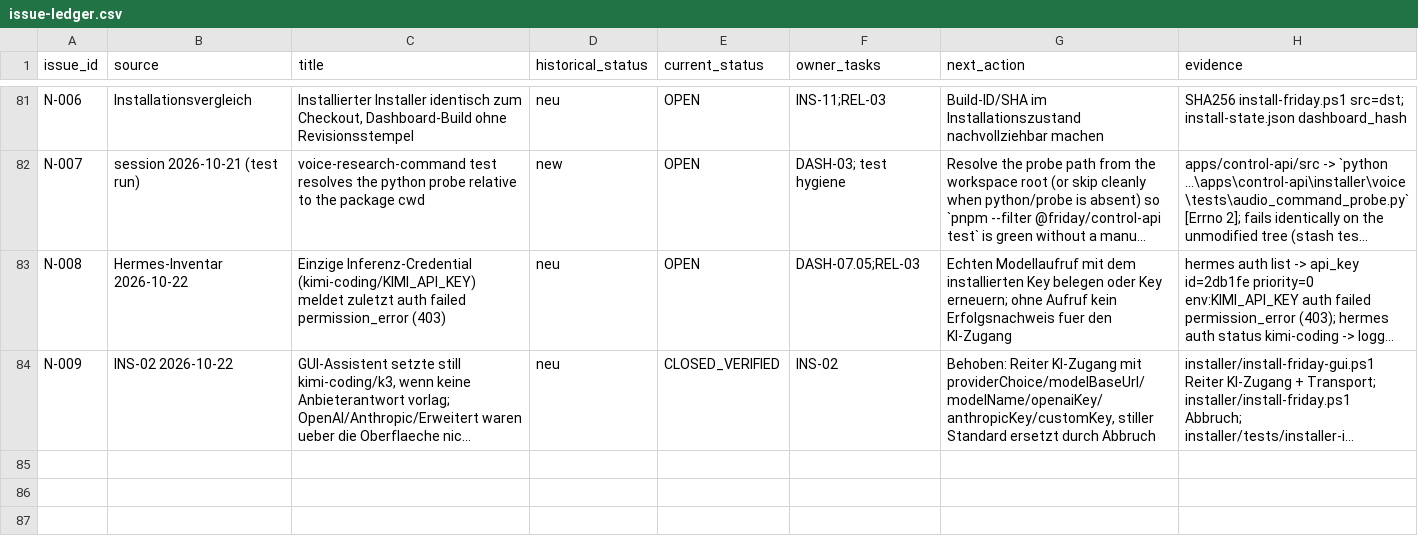
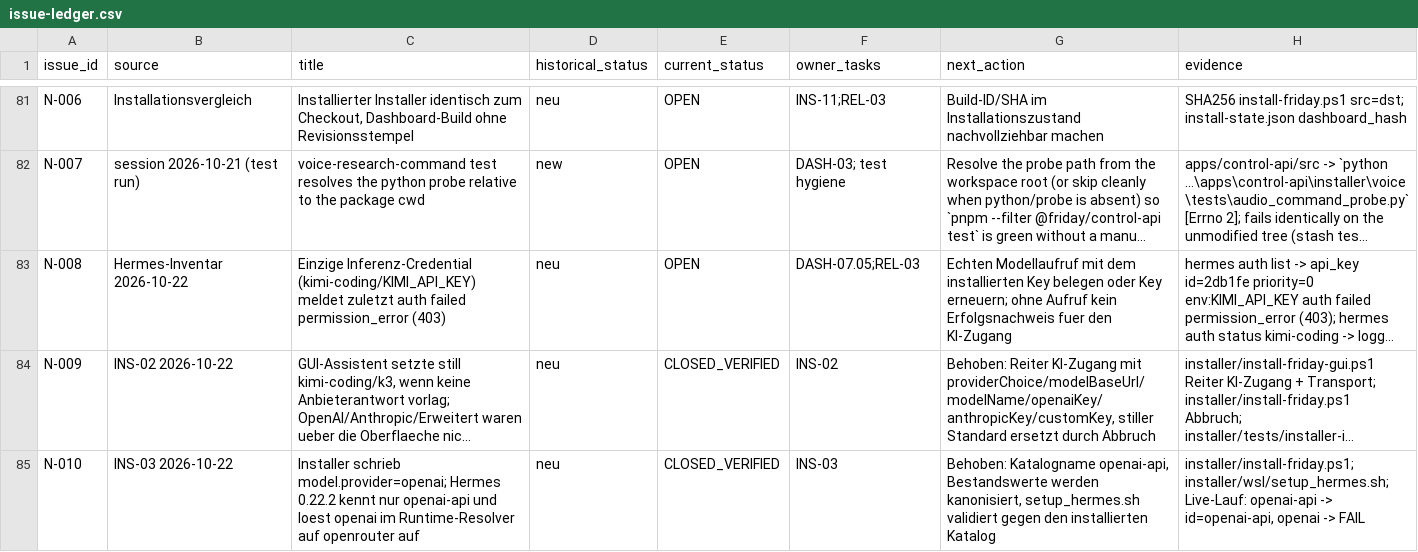
Before and after one commit to rogueki/rogue-friday, a CSV file: docs/agent-work/finalization/issue-ledger.csv, drawn as a sheet; only a part is shown, gaps mark what is left out; long unchanged cells end in …; the diff names each change by its address in the sheet, - before the commit and + after, or states it on an @@ line.

Commit message:
Take provider capabilities from the installed Hermes instead of installer guesses

```diff
--- a/docs/agent-work/finalization/issue-ledger.csv
+++ b/docs/agent-work/finalization/issue-ledger.csv
+row 85: N-010 | INS-03 2026-10-22 | Installer schrieb model.provider=openai; Hermes 0.22.2 kennt nur openai-api und loest openai im Runtime-Resolver auf openrouter auf | neu | CLOSED_VERIFIED | INS-03 | Behoben: Katalogname openai-api, Bestandswerte werden kanonisiert, setup_hermes.sh validiert gegen den installierten Katalog | installer/install-friday.ps1; installer/wsl/setup_hermes.sh; Live-Lauf: openai-api -> id=openai-api, openai -> FAIL
```
Also changed, not shown: docs/agent-work/finalization/requirements.csv, 8 other files.
